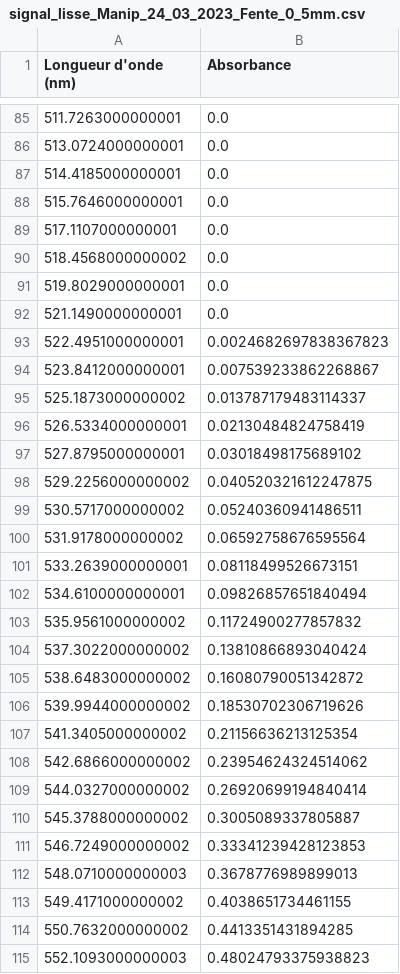
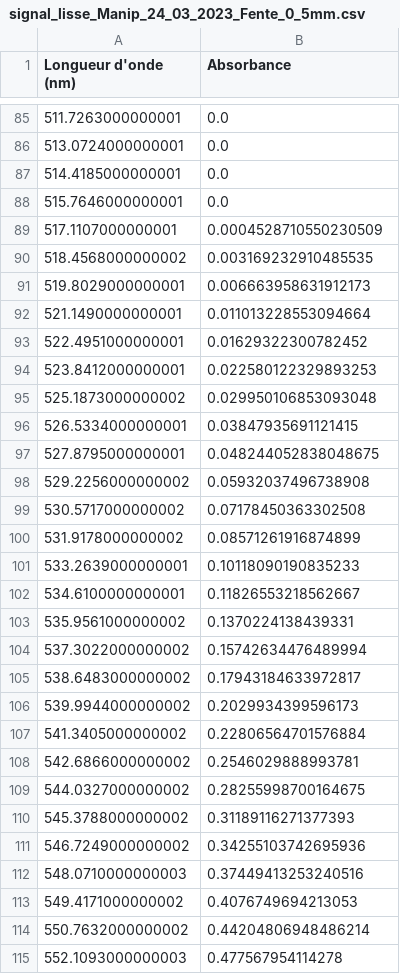
Before and after one commit to VincentMarais/Programmation_application_spectro, a CSV file: Manip/Manip_24_03_2023/Fente_0_5mm/signal_lisse_Manip_24_03_2023_Fente_0_5mm.csv, drawn as a sheet; only a part is shown, gaps mark what is left out; the diff covers the shown part only.

```diff
--- a/Manip/Manip_24_03_2023/Fente_0_5mm/signal_lisse_Manip_24_03_2023_Fente_0_5mm.csv
+++ b/Manip/Manip_24_03_2023/Fente_0_5mm/signal_lisse_Manip_24_03_2023_Fente_0_5mm.csv
@@ -88,28 +88,28 @@ Longueur d'onde (nm),Absorbance
 515.7646000000001,0.0
-517.1107000000001,0.0
-518.4568000000002,0.0
-519.8029000000001,0.0
-521.1490000000001,0.0
-522.4951000000001,0.0024682697838367823
-523.8412000000001,0.007539233862268867
-525.1873000000002,0.013787179483114337
-526.5334000000001,0.02130484824758419
-527.8795000000001,0.03018498175689102
-529.2256000000002,0.040520321612247875
-530.5717000000002,0.05240360941486511
-531.9178000000002,0.06592758676595564
-533.2639000000001,0.08118499526673151
-534.6100000000001,0.09826857651840494
-535.9561000000002,0.11724900277857832
-537.3022000000002,0.13810866893040424
-538.6483000000002,0.16080790051342872
-539.9944000000002,0.18530702306719626
-541.3405000000002,0.21156636213125354
-542.6866000000002,0.23954624324514062
-544.0327000000002,0.26920699194840414
-545.3788000000002,0.3005089337805887
-546.7249000000002,0.33341239428123853
-548.0710000000003,0.3678776989899013
-549.4171000000002,0.4038651734461155
-550.7632000000002,0.4413351431894285
-552.1093000000003,0.48024793375938823
+517.1107000000001,0.0004528710550230509
+518.4568000000002,0.003169232910485535
+519.8029000000001,0.006663958631912173
+521.1490000000001,0.011013228553094664
+522.4951000000001,0.01629322300782452
+523.8412000000001,0.022580122329893253
+525.1873000000002,0.029950106853093048
+526.5334000000001,0.03847935691121415
+527.8795000000001,0.048244052838048675
+529.2256000000002,0.05932037496738908
+530.5717000000002,0.07178450363302508
+531.9178000000002,0.08571261916874899
+533.2639000000001,0.10118090190835233
+534.6100000000001,0.11826553218562667
+535.9561000000002,0.1370224138439331
+537.3022000000002,0.15742634476489994
+538.6483000000002,0.17943184633972817
+539.9944000000002,0.2029934399596173
+541.3405000000002,0.22806564701576884
+542.6866000000002,0.2546029888993781
+544.0327000000002,0.28255998700164675
+545.3788000000002,0.31189116271377393
+546.7249000000002,0.34255103742695936
+548.0710000000003,0.37449413253240516
+549.4171000000002,0.4076749694213053
+550.7632000000002,0.44204806948486214
+552.1093000000003,0.477567954114278
```
Also changed, not shown: 144 edited cells elsewhere in this file, Manip/Manip_24_03_2023/Fente_0_5mm/signal_convol_Manip_24_03_2023_Fente_0_5mm.csv, Manip/Manip_24_03_2023/Fente_0_5mm/signal_spline_Manip_24_03_2023_Fente_0_5mm.csv, 27 other files.
